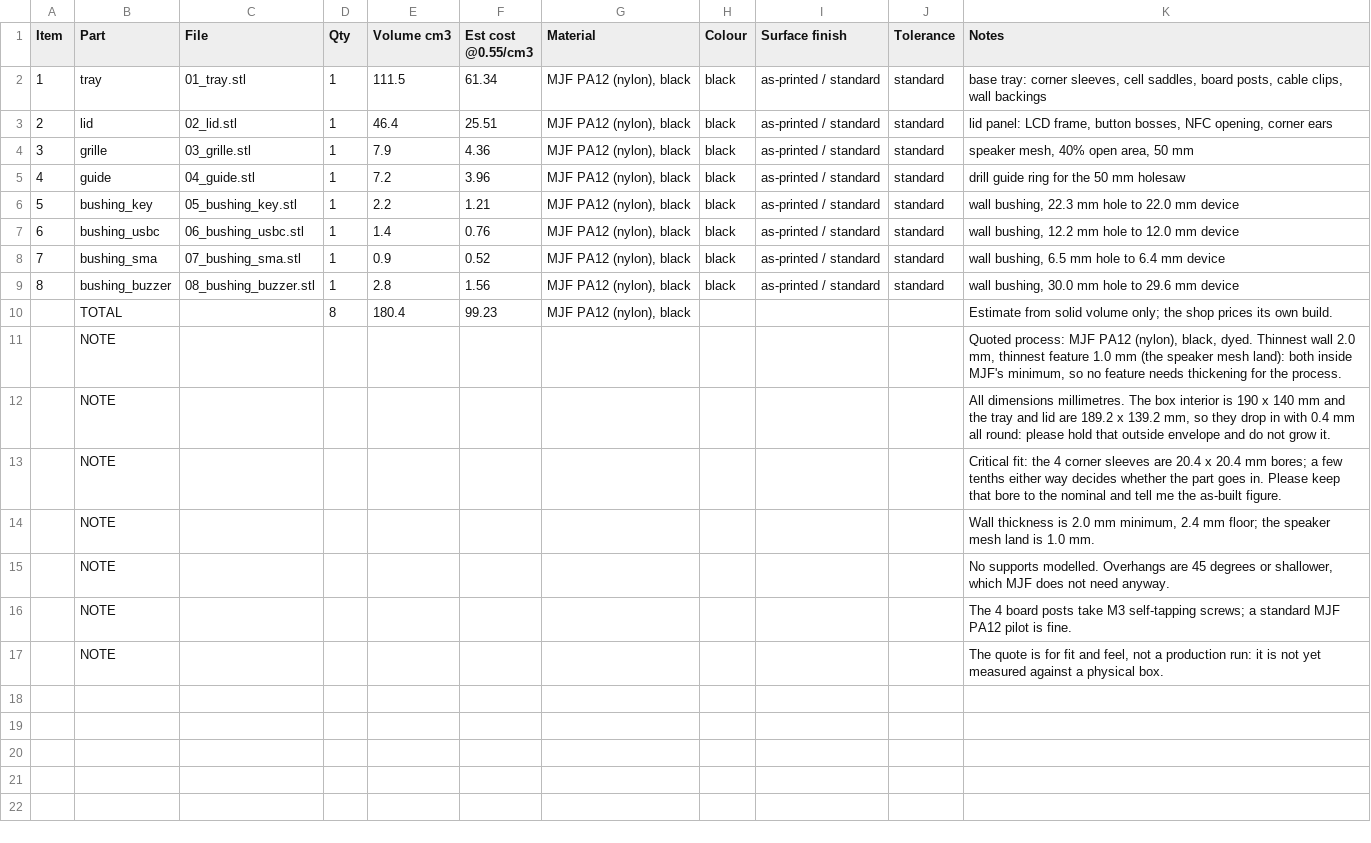
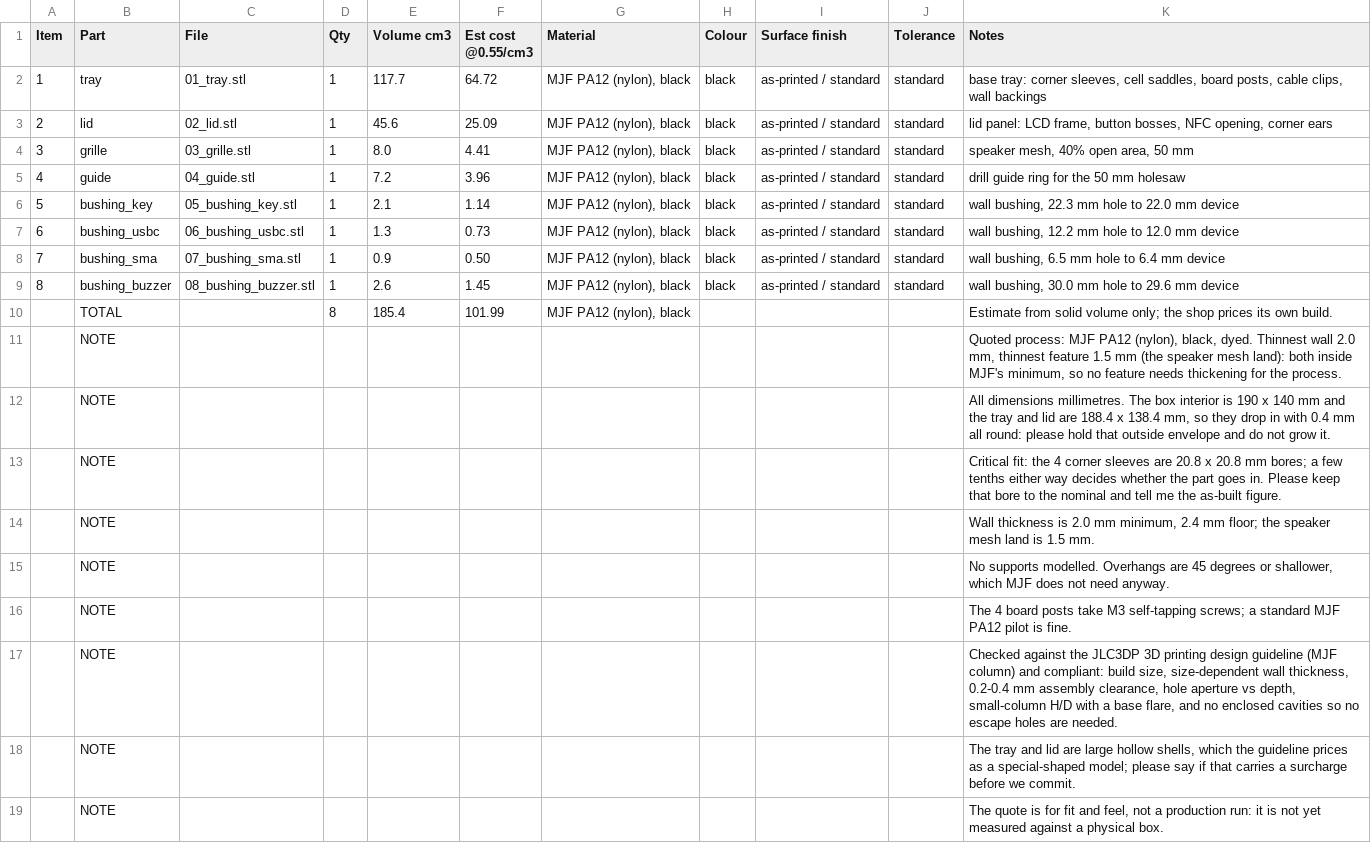
Before and after one commit to kkrzysztofik/ASG_AirsoftCounter, a CSV file: hardware/mech/fab/jlc3dp_quote_2026-10-02_stl.csv, drawn as a sheet.

Commit message:
mech: audit against the JLC3DP design guideline, fix four violations
Read jlc3dp.com/help/article/3d-printing-design-guideline and asserted every
MJF rule in check.py (build size, size-dependent wall, clearance, hole aperture
vs depth, small columns, escape holes, embossed detail, threads). Four real
problems:

- tray floor field 1.2 mm where MJF wants 1.5 at a 189 mm part; mesh land
  1.0 mm where it wants 1.2. Floor is 1.6, mesh land 1.5 (3.5 mm holes at a
  5.0 mm pitch, still 42% open).
- FIT 0.4 mm total is 0.2 per side, but MJF's hole tolerance is +-0.3 mm and
  holes shrink, so the drop-in gap was inside process noise. FIT is now 0.8.
- the wall bushings were degenerate: with the hole drilled at the device's own
  size there is no annulus for a barrel (the SMA's wall came out negative).
  They are rings now, which is what the 3 mm PS/ABS wall actually needs.
- the printed posts are 4:1 slender against the guideline's 2:1 column table;
  each now has a 3 mm 45-degree base flare for about 2 cm3.

No part encloses a cavity, asserted by shell count, so no escape holes needed.
Volume 180 -> 185 cm3; the compliance is worth it.

```diff
--- a/hardware/mech/fab/jlc3dp_quote_2026-10-02_stl.csv
+++ b/hardware/mech/fab/jlc3dp_quote_2026-10-02_stl.csv
@@ -1,17 +1,19 @@
 Item,Part,File,Qty,Volume cm3,Est cost @0.55/cm3,Material,Colour,Surface finish,Tolerance,Notes
-1,tray,01_tray.stl,1,111.5,61.34,"MJF PA12 (nylon), black",black,as-printed / standard,standard,"base tray: corner sleeves, cell saddles, board posts, cable clips, wall backings"
-2,lid,02_lid.stl,1,46.4,25.51,"MJF PA12 (nylon), black",black,as-printed / standard,standard,"lid panel: LCD frame, button bosses, NFC opening, corner ears"
-3,grille,03_grille.stl,1,7.9,4.36,"MJF PA12 (nylon), black",black,as-printed / standard,standard,"speaker mesh, 40% open area, 50 mm"
+1,tray,01_tray.stl,1,117.7,64.72,"MJF PA12 (nylon), black",black,as-printed / standard,standard,"base tray: corner sleeves, cell saddles, board posts, cable clips, wall backings"
+2,lid,02_lid.stl,1,45.6,25.09,"MJF PA12 (nylon), black",black,as-printed / standard,standard,"lid panel: LCD frame, button bosses, NFC opening, corner ears"
+3,grille,03_grille.stl,1,8.0,4.41,"MJF PA12 (nylon), black",black,as-printed / standard,standard,"speaker mesh, 40% open area, 50 mm"
 4,guide,04_guide.stl,1,7.2,3.96,"MJF PA12 (nylon), black",black,as-printed / standard,standard,drill guide ring for the 50 mm holesaw
-5,bushing_key,05_bushing_key.stl,1,2.2,1.21,"MJF PA12 (nylon), black",black,as-printed / standard,standard,"wall bushing, 22.3 mm hole to 22.0 mm device"
-6,bushing_usbc,06_bushing_usbc.stl,1,1.4,0.76,"MJF PA12 (nylon), black",black,as-printed / standard,standard,"wall bushing, 12.2 mm hole to 12.0 mm device"
-7,bushing_sma,07_bushing_sma.stl,1,0.9,0.52,"MJF PA12 (nylon), black",black,as-printed / standard,standard,"wall bushing, 6.5 mm hole to 6.4 mm device"
-8,bushing_buzzer,08_bushing_buzzer.stl,1,2.8,1.56,"MJF PA12 (nylon), black",black,as-printed / standard,standard,"wall bushing, 30.0 mm hole to 29.6 mm device"
-,TOTAL,,8,180.4,99.23,"MJF PA12 (nylon), black",,,,Estimate from solid volume only; the shop prices its own build.
-,NOTE,,,,,,,,,"Quoted process: MJF PA12 (nylon), black, dyed. Thinnest wall 2.0 mm, thinnest feature 1.0 mm (the speaker mesh land): both inside MJF's minimum, so no feature needs thickening for the process."
-,NOTE,,,,,,,,,"All dimensions millimetres. The box interior is 190 x 140 mm and the tray and lid are 189.2 x 139.2 mm, so they drop in with 0.4 mm all round: please hold that outside envelope and do not grow it."
-,NOTE,,,,,,,,,Critical fit: the 4 corner sleeves are 20.4 x 20.4 mm bores; a few tenths either way decides whether the part goes in. Please keep that bore to the nominal and tell me the as-built figure.
-,NOTE,,,,,,,,,"Wall thickness is 2.0 mm minimum, 2.4 mm floor; the speaker mesh land is 1.0 mm."
+5,bushing_key,05_bushing_key.stl,1,2.1,1.14,"MJF PA12 (nylon), black",black,as-printed / standard,standard,"wall bushing, 22.3 mm hole to 22.0 mm device"
+6,bushing_usbc,06_bushing_usbc.stl,1,1.3,0.73,"MJF PA12 (nylon), black",black,as-printed / standard,standard,"wall bushing, 12.2 mm hole to 12.0 mm device"
+7,bushing_sma,07_bushing_sma.stl,1,0.9,0.50,"MJF PA12 (nylon), black",black,as-printed / standard,standard,"wall bushing, 6.5 mm hole to 6.4 mm device"
+8,bushing_buzzer,08_bushing_buzzer.stl,1,2.6,1.45,"MJF PA12 (nylon), black",black,as-printed / standard,standard,"wall bushing, 30.0 mm hole to 29.6 mm device"
+,TOTAL,,8,185.4,101.99,"MJF PA12 (nylon), black",,,,Estimate from solid volume only; the shop prices its own build.
+,NOTE,,,,,,,,,"Quoted process: MJF PA12 (nylon), black, dyed. Thinnest wall 2.0 mm, thinnest feature 1.5 mm (the speaker mesh land): both inside MJF's minimum, so no feature needs thickening for the process."
+,NOTE,,,,,,,,,"All dimensions millimetres. The box interior is 190 x 140 mm and the tray and lid are 188.4 x 138.4 mm, so they drop in with 0.4 mm all round: please hold that outside envelope and do not grow it."
+,NOTE,,,,,,,,,Critical fit: the 4 corner sleeves are 20.8 x 20.8 mm bores; a few tenths either way decides whether the part goes in. Please keep that bore to the nominal and tell me the as-built figure.
+,NOTE,,,,,,,,,"Wall thickness is 2.0 mm minimum, 2.4 mm floor; the speaker mesh land is 1.5 mm."
 ,NOTE,,,,,,,,,"No supports modelled. Overhangs are 45 degrees or shallower, which MJF does not need anyway."
 ,NOTE,,,,,,,,,The 4 board posts take M3 self-tapping screws; a standard MJF PA12 pilot is fine.
+,NOTE,,,,,,,,,"Checked against the JLC3DP 3D printing design guideline (MJF column) and compliant: build size, size-dependent wall thickness, 0.2-0.4 mm assembly clearance, hole aperture vs depth, small-column H/D with a base flare, and no enclosed cavities so no escape holes are needed."
+,NOTE,,,,,,,,,"The tray and lid are large hollow shells, which the guideline prices as a special-shaped model; please say if that carries a surcharge before we commit."
 ,NOTE,,,,,,,,,"The quote is for fit and feel, not a production run: it is not yet measured against a physical box."
```
Also changed, not shown: 8 other files.
